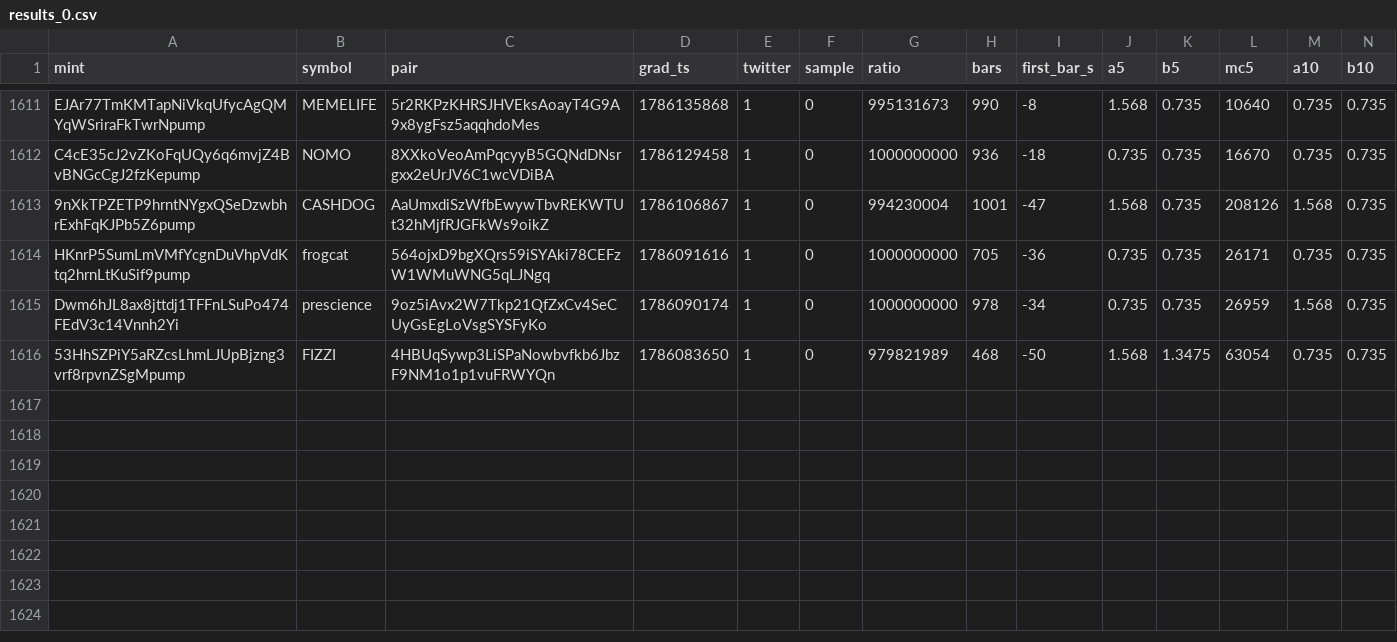
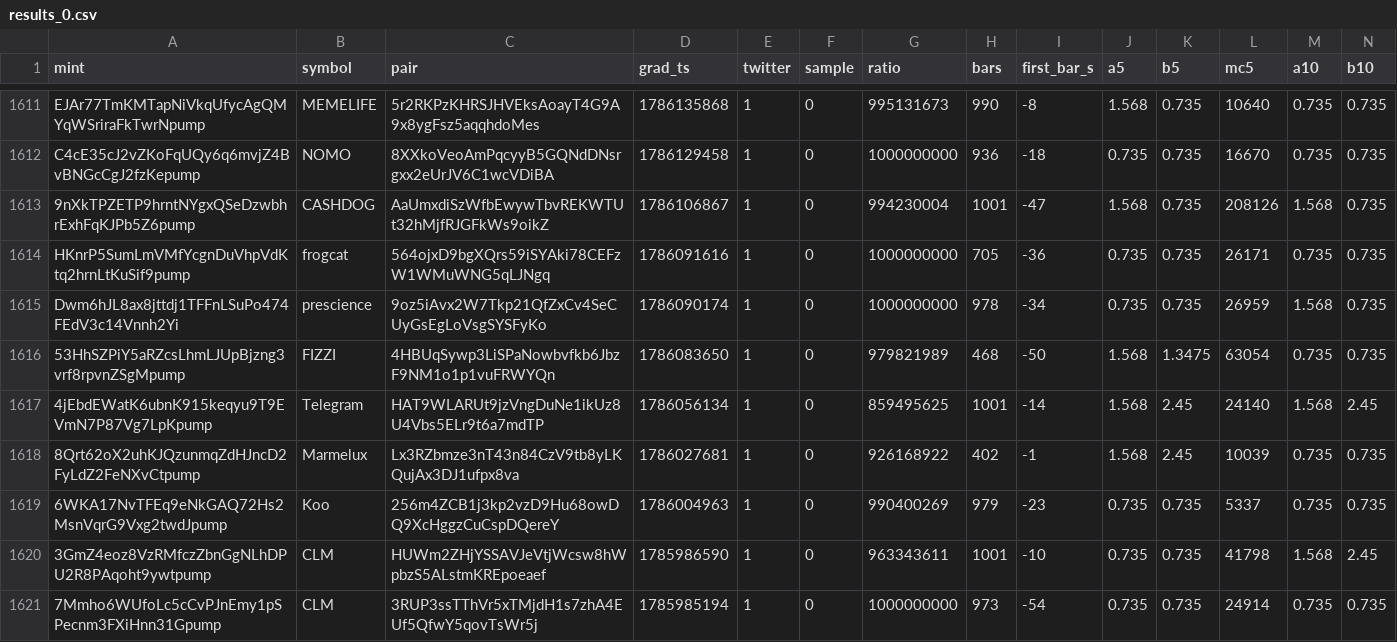
Before and after one commit to sachinbatra1971-byte/memecoin-research, a CSV file: data/backfill/results_0.csv, drawn as a sheet; only a part is shown, gaps mark what is left out; rows hold the shown columns only; the diff names each change by its address in the sheet, - before the commit and + after, or states it on an @@ line.

Commit message:
backfill shard 0 2026-11-19 16:55

```diff
--- a/data/backfill/results_0.csv
+++ b/data/backfill/results_0.csv
+row 1617: 4jEbdEWatK6ubnK915keqyu9T9EVmN7P87Vg7LpKpump | Telegram | HAT9WLARUt9jzVngDuNe1ikUz8U4Vbs5ELr9t6a7mdTP | 1786056134 | 1 | 0 | 859495625 | 1001 | -14 | 1.568 | 2.45 | 24140 | 1.568 | 2.45
+row 1618: 8Qrt62oX2uhKJQzunmqZdHJncD2FyLdZ2FeNXvCtpump | Marmelux | Lx3RZbmze3nT43n84CzV9tb8yLKQujAx3DJ1ufpx8va | 1786027681 | 1 | 0 | 926168922 | 402 | -1 | 1.568 | 2.45 | 10039 | 0.735 | 0.735
+row 1619: 6WKA17NvTFEq9eNkGAQ72Hs2MsnVqrG9Vxg2twdJpump | Koo | 256m4ZCB1j3kp2vzD9Hu68owDQ9XcHggzCuCspDQereY | 1786004963 | 1 | 0 | 990400269 | 979 | -23 | 0.735 | 0.735 | 5337 | 0.735 | 0.735
+row 1620: 3GmZ4eoz8VzRMfczZbnGgNLhDPU2R8PAqoht9ywtpump | CLM | HUWm2ZHjYSSAVJeVtjWcsw8hWpbzS5ALstmKREpoeaef | 1785986590 | 1 | 0 | 963343611 | 1001 | -10 | 0.735 | 0.735 | 41798 | 1.568 | 2.45
+row 1621: 7Mmho6WUfoLc5cCvPJnEmy1pSPecnm3FXiHnn31Gpump | CLM | 3RUP3ssTThVr5xTMjdH1s7zhA4EUf5QfwY5qovTsWr5j | 1785985194 | 1 | 0 | 1000000000 | 973 | -54 | 0.735 | 0.735 | 24914 | 0.735 | 0.735
```
Also changed, not shown: data/backfill/status_0.csv.
